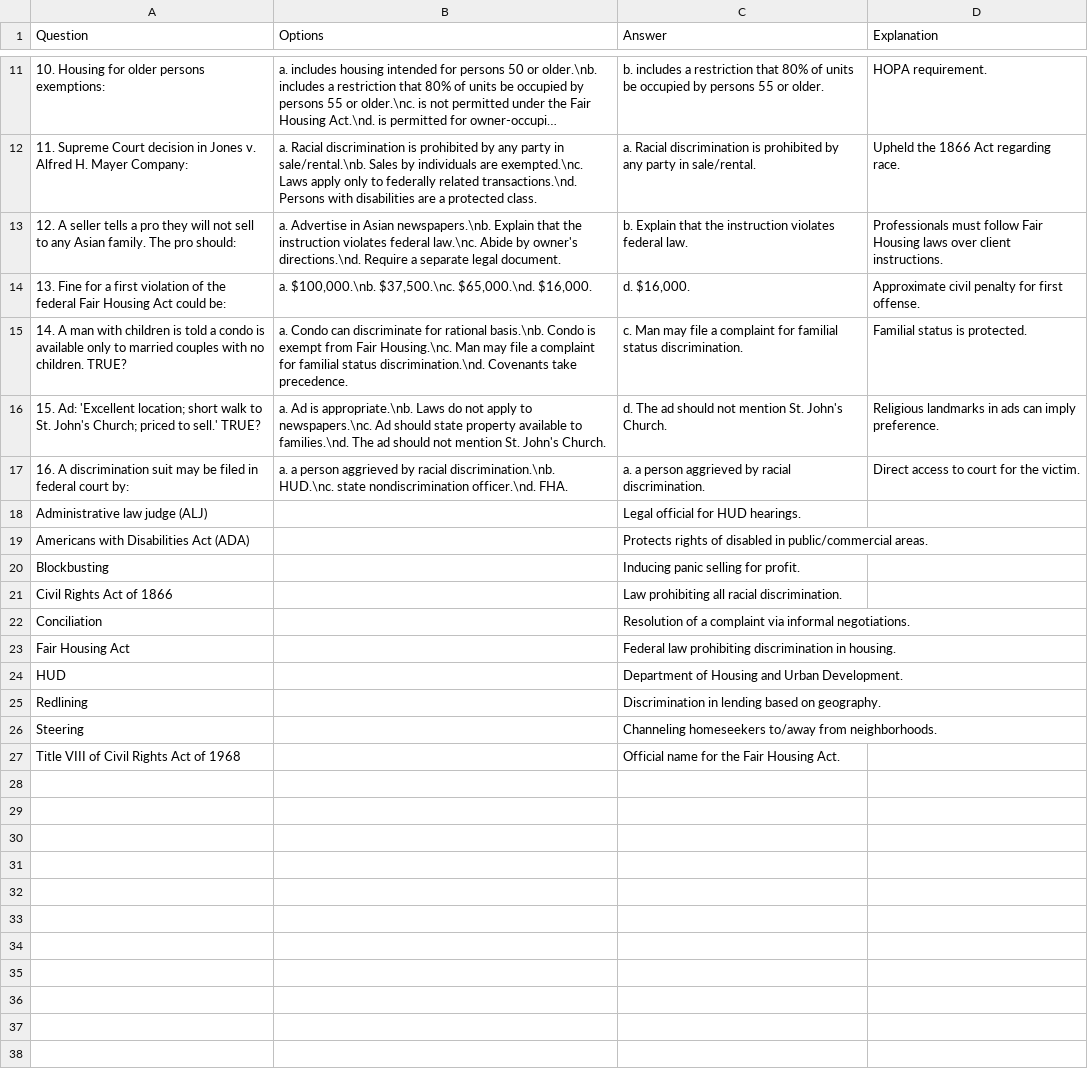
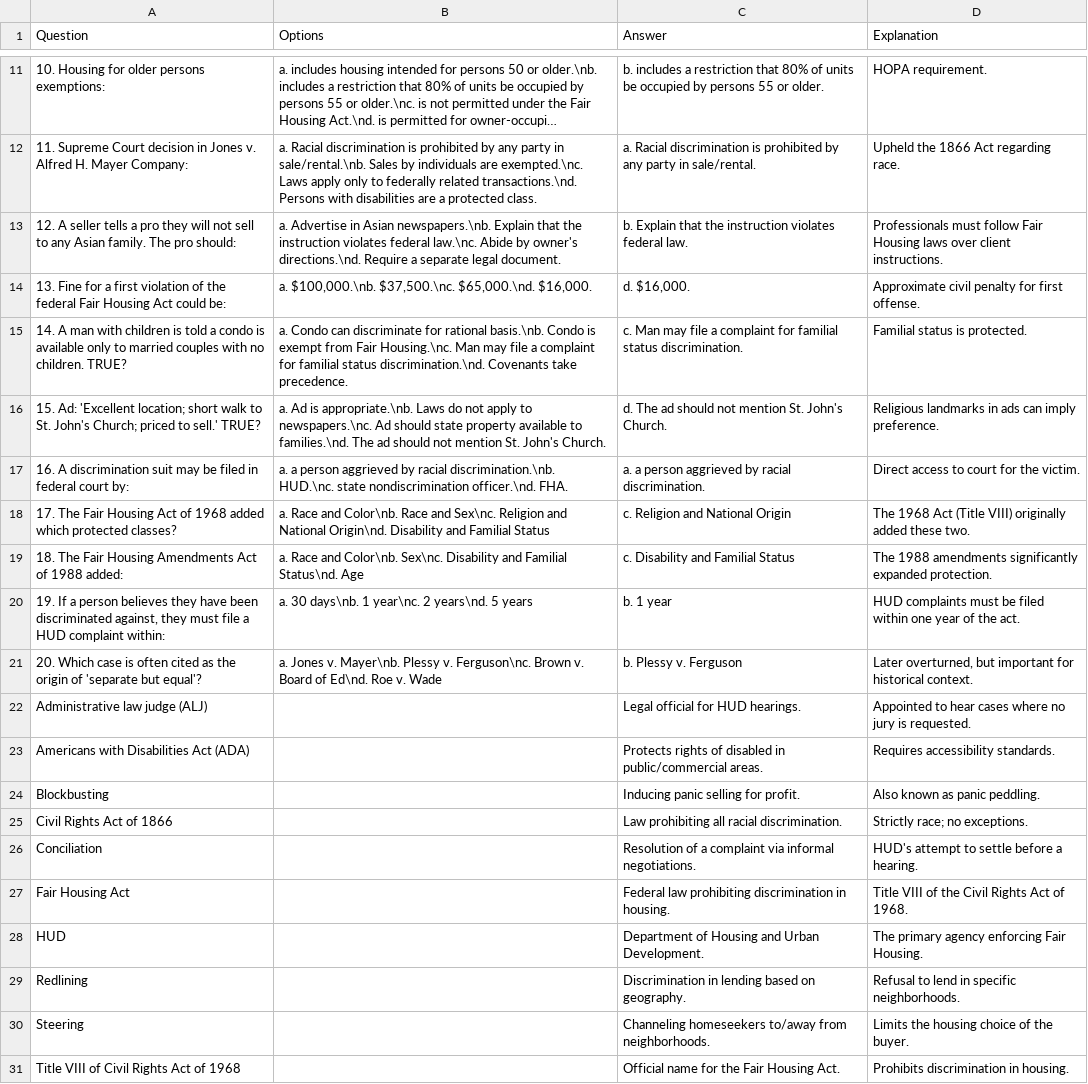
Before and after one commit to raphealmootry/The-Chapter-Selector-Engine, a CSV file: chapter_3.csv, drawn as a sheet; only a part is shown, gaps mark what is left out; long unchanged cells end in …; the diff covers the shown part only.

Commit message:
Update chapter_3.csv

```diff
--- a/chapter_3.csv
+++ b/chapter_3.csv
@@ -17,11 +17,15 @@ Question,Options,Answer,Explanation
 "16. A discrimination suit may be filed in federal court by:","a. a person aggrieved by racial discrimination.\nb. HUD.\nc. state nondiscrimination officer.\nd. FHA.","a. a person aggrieved by racial discrimination.","Direct access to court for the victim."
-"Administrative law judge (ALJ)","","Legal official for HUD hearings.",""
-"Americans with Disabilities Act (ADA)","","Protects rights of disabled in public/commercial areas.",""
-"Blockbusting","","Inducing panic selling for profit.",""
-"Civil Rights Act of 1866","","Law prohibiting all racial discrimination.",""
-"Conciliation","","Resolution of a complaint via informal negotiations.",""
-"Fair Housing Act","","Federal law prohibiting discrimination in housing.",""
-"HUD","","Department of Housing and Urban Development.",""
-"Redlining","","Discrimination in lending based on geography.",""
-"Steering","","Channeling homeseekers to/away from neighborhoods.",""
-"Title VIII of Civil Rights Act of 1968","","Official name for the Fair Housing Act.",""
+"17. The Fair Housing Act of 1968 added which protected classes?","a. Race and Color\nb. Race and Sex\nc. Religion and National Origin\nd. Disability and Familial Status","c. Religion and National Origin","The 1968 Act (Title VIII) originally added these two."
+"18. The Fair Housing Amendments Act of 1988 added:","a. Race and Color\nb. Sex\nc. Disability and Familial Status\nd. Age","c. Disability and Familial Status","The 1988 amendments significantly expanded protection."
+"19. If a person believes they have been discriminated against, they must file a HUD complaint within:","a. 30 days\nb. 1 year\nc. 2 years\nd. 5 years","b. 1 year","HUD complaints must be filed within one year of the act."
+"20. Which case is often cited as the origin of 'separate but equal'?","a. Jones v. Mayer\nb. Plessy v. Ferguson\nc. Brown v. Board of Ed\nd. Roe v. Wade","b. Plessy v. Ferguson","Later overturned, but important for historical context."
+"Administrative law judge (ALJ)","","Legal official for HUD hearings.","Appointed to hear cases where no jury is requested."
+"Americans with Disabilities Act (ADA)","","Protects rights of disabled in public/commercial areas.","Requires accessibility standards."
+"Blockbusting","","Inducing panic selling for profit.","Also known as panic peddling."
+"Civil Rights Act of 1866","","Law prohibiting all racial discrimination.","Strictly race; no exceptions."
+"Conciliation","","Resolution of a complaint via informal negotiations.","HUD's attempt to settle before a hearing."
+"Fair Housing Act","","Federal law prohibiting discrimination in housing.","Title VIII of the Civil Rights Act of 1968."
+"HUD","","Department of Housing and Urban Development.","The primary agency enforcing Fair Housing."
+"Redlining","","Discrimination in lending based on geography.","Refusal to lend in specific neighborhoods."
+"Steering","","Channeling homeseekers to/away from neighborhoods.","Limits the housing choice of the buyer."
+"Title VIII of Civil Rights Act of 1968","","Official name for the Fair Housing Act.","Prohibits discrimination in housing."
```
Also changed, not shown: 18 added rows elsewhere in this file.
